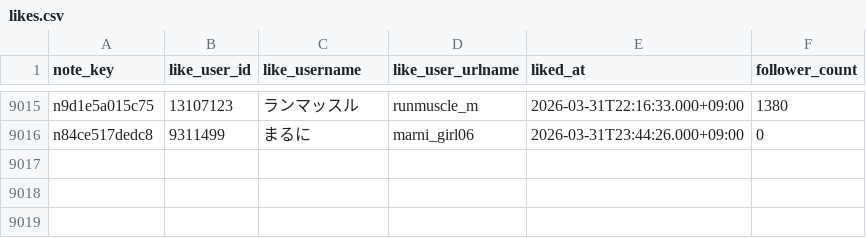
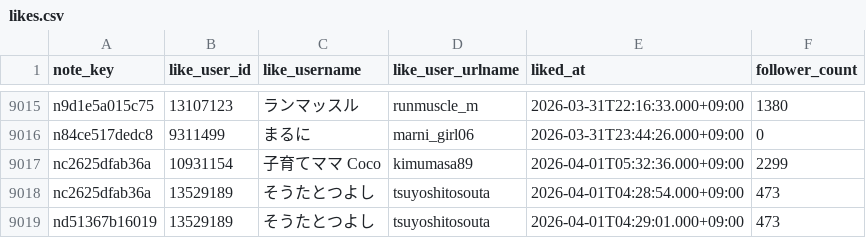
Before and after one commit to hasyamo/note-fan-board, a CSV file: data/relax_r/likes.csv, drawn as a sheet; only a part is shown, gaps mark what is left out; the diff names each change by its address in the sheet, - before the commit and + after, or states it on an @@ line.

```diff
--- a/data/relax_r/likes.csv
+++ b/data/relax_r/likes.csv
+row 9017: nc2625dfab36a | 10931154 | 子育てママ Coco | kimumasa89 | 2026-04-01T05:32:36.000+09:00 | 2299
+row 9018: nc2625dfab36a | 13529189 | そうたとつよし | tsuyoshitosouta | 2026-04-01T04:28:54.000+09:00 | 473
+row 9019: nd51367b16019 | 13529189 | そうたとつよし | tsuyoshitosouta | 2026-04-01T04:29:01.000+09:00 | 473
```
Also changed, not shown: data/crisp_chimp0823/followers.csv, data/crisp_chimp0823/likes.csv, 16 other files.
